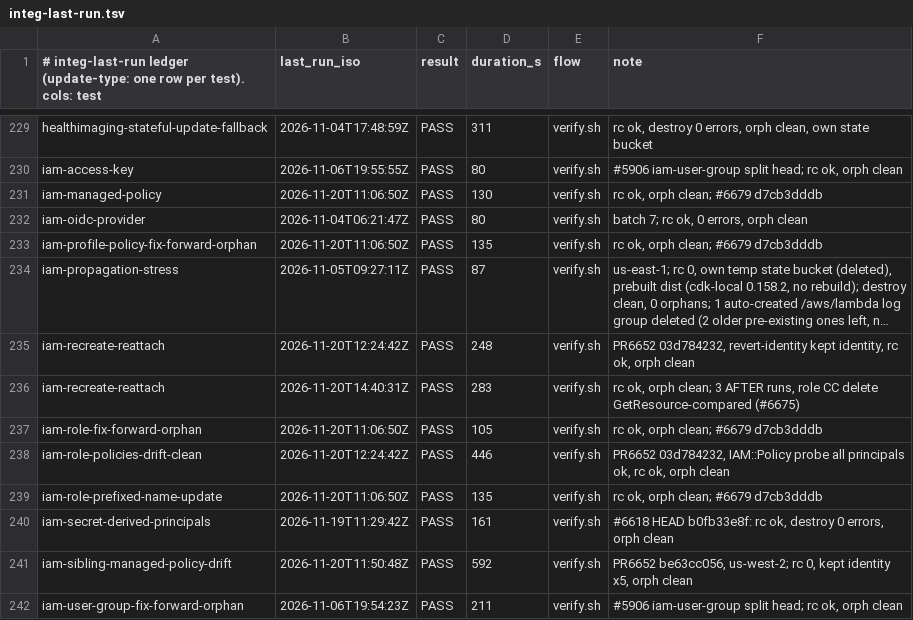
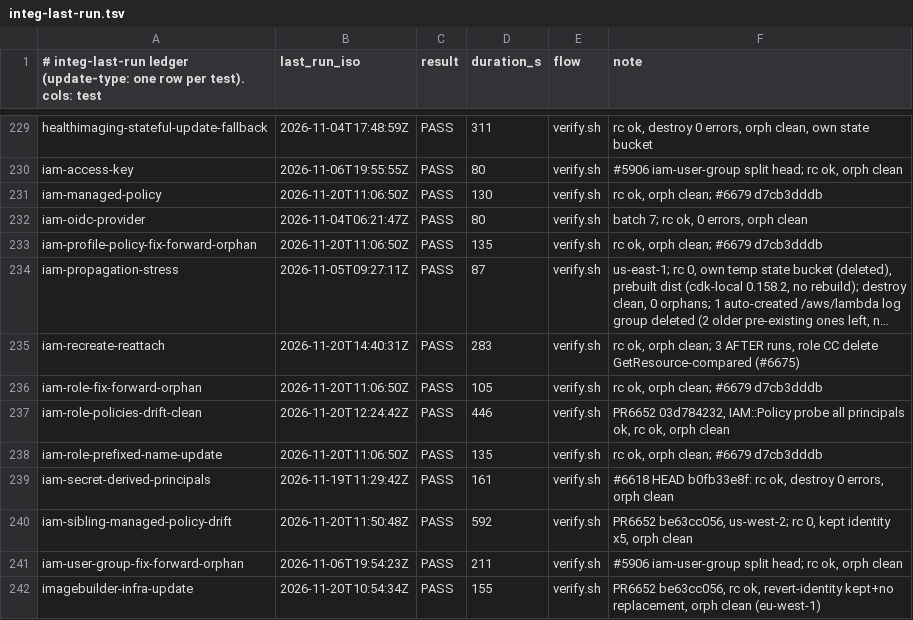
Before and after one commit to go-to-k/cdkd, a TSV file: docs/_generated/integ-last-run.tsv, drawn as a sheet; only a part is shown, gaps mark what is left out; the shorter side is filled out with more unchanged rows; long unchanged cells end in …; the diff names each change by its address in the sheet, - before the commit and + after, or states it on an @@ line.

Commit message:
chore(integ): normalize the ledger after rebasing

```diff
--- a/docs/_generated/integ-last-run.tsv
+++ b/docs/_generated/integ-last-run.tsv
-row 235: iam-recreate-reattach | 2026-11-20T12:24:42Z | PASS | 248 | verify.sh | PR6652 03d784232, revert-identity kept identity, rc ok, orph clean
```
